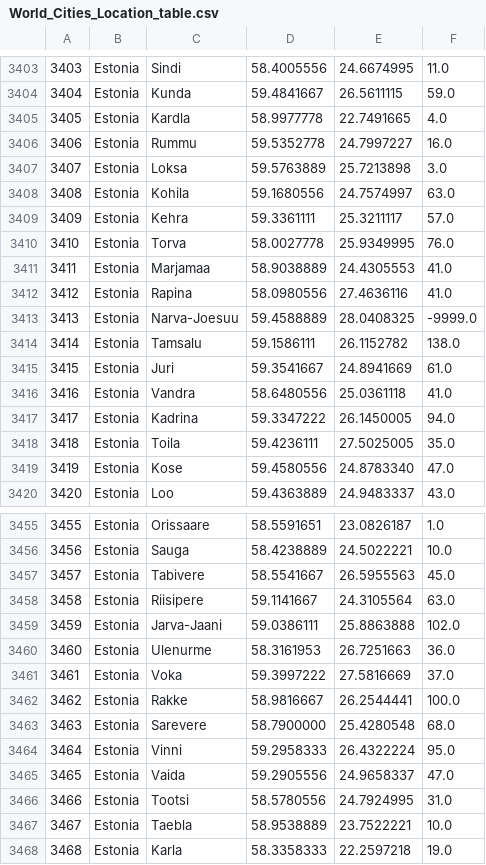
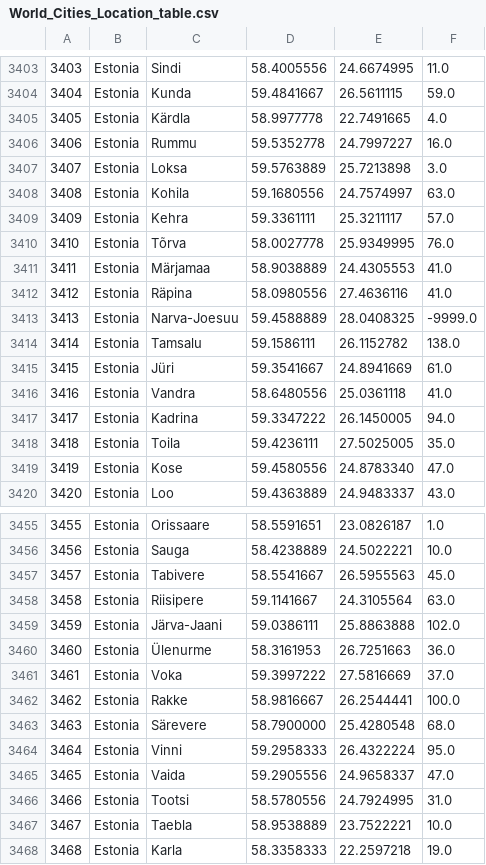
Before and after one commit to erikmartinmerisalu/match-me, a CSV file: backend/src/main/resources/World_Cities_Location_table.csv, drawn as a sheet; only a part is shown, gaps mark what is left out; the diff covers the shown part only.

```diff
--- a/backend/src/main/resources/World_Cities_Location_table.csv
+++ b/backend/src/main/resources/World_Cities_Location_table.csv
@@ -3404,3 +3404,3 @@
 "3404";"Estonia";"Kunda";"59.4841667";"26.5611115";"59.0"
-"3405";"Estonia";"Kardla";"58.9977778";"22.7491665";"4.0"
+"3405";"Estonia";"Kärdla";"58.9977778";"22.7491665";"4.0"
 "3406";"Estonia";"Rummu";"59.5352778";"24.7997227";"16.0"
@@ -3409,8 +3409,8 @@
 "3409";"Estonia";"Kehra";"59.3361111";"25.3211117";"57.0"
-"3410";"Estonia";"Torva";"58.0027778";"25.9349995";"76.0"
-"3411";"Estonia";"Marjamaa";"58.9038889";"24.4305553";"41.0"
-"3412";"Estonia";"Rapina";"58.0980556";"27.4636116";"41.0"
+"3410";"Estonia";"Tõrva";"58.0027778";"25.9349995";"76.0"
+"3411";"Estonia";"Märjamaa";"58.9038889";"24.4305553";"41.0"
+"3412";"Estonia";"Räpina";"58.0980556";"27.4636116";"41.0"
 "3413";"Estonia";"Narva-Joesuu";"59.4588889";"28.0408325";"-9999.0"
 "3414";"Estonia";"Tamsalu";"59.1586111";"26.1152782";"138.0"
-"3415";"Estonia";"Juri";"59.3541667";"24.8941669";"61.0"
+"3415";"Estonia";"Jüri";"59.3541667";"24.8941669";"61.0"
 "3416";"Estonia";"Vandra";"58.6480556";"25.0361118";"41.0"
@@ -3458,7 +3458,7 @@
 "3458";"Estonia";"Riisipere";"59.1141667";"24.3105564";"63.0"
-"3459";"Estonia";"Jarva-Jaani";"59.0386111";"25.8863888";"102.0"
-"3460";"Estonia";"Ulenurme";"58.3161953";"26.7251663";"36.0"
+"3459";"Estonia";"Järva-Jaani";"59.0386111";"25.8863888";"102.0"
+"3460";"Estonia";"Ülenurme";"58.3161953";"26.7251663";"36.0"
 "3461";"Estonia";"Voka";"59.3997222";"27.5816669";"37.0"
 "3462";"Estonia";"Rakke";"58.9816667";"26.2544441";"100.0"
-"3463";"Estonia";"Sarevere";"58.7900000";"25.4280548";"68.0"
+"3463";"Estonia";"Särevere";"58.7900000";"25.4280548";"68.0"
 "3464";"Estonia";"Vinni";"59.2958333";"26.4322224";"95.0"
```
Also changed, not shown: 20 edited cells elsewhere in this file, 5 other files.
